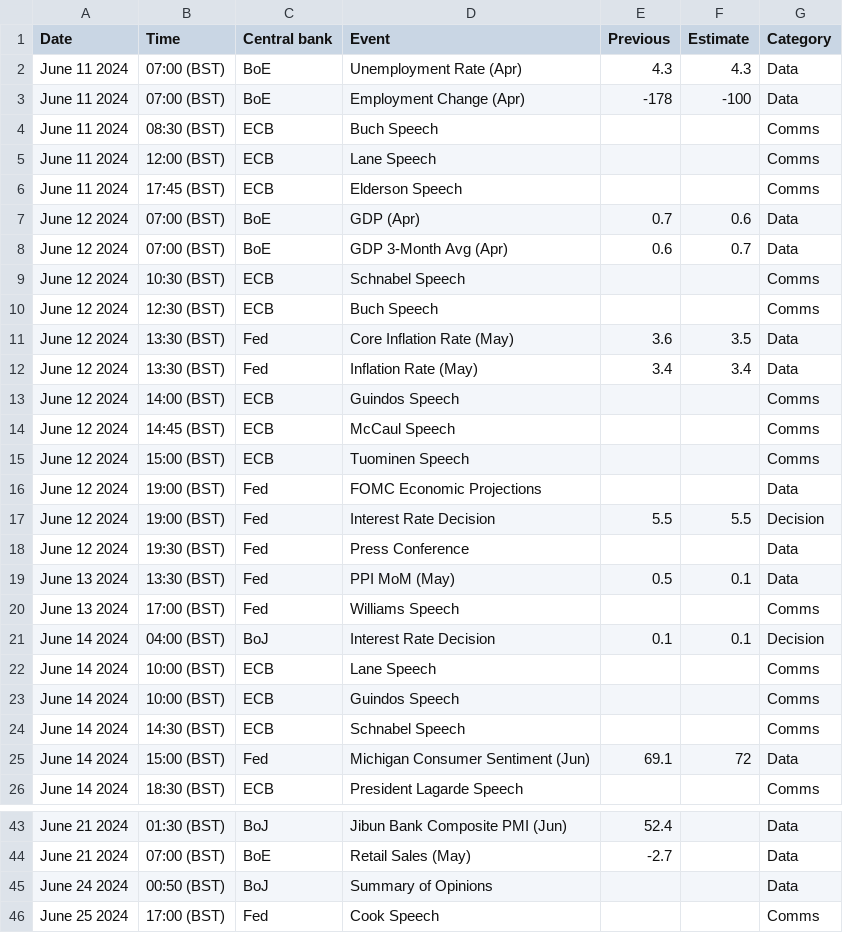
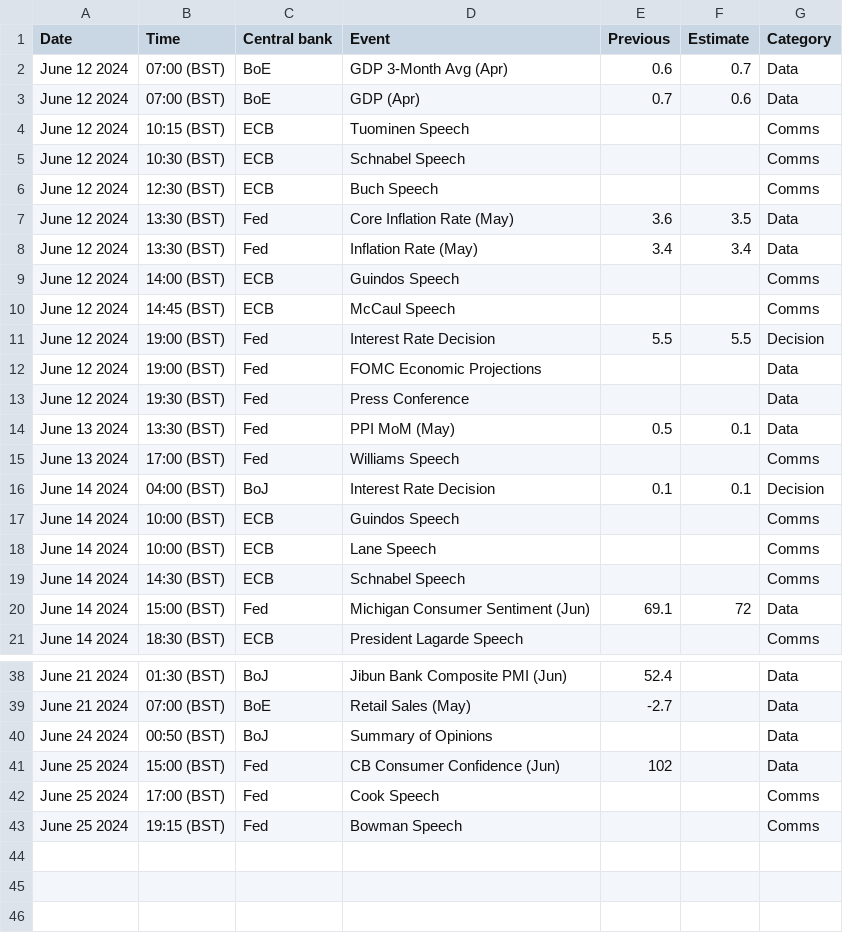
Before and after one commit to jhsuss/actions-pipeline-template, a CSV file: dist/calendar_this_week.csv, drawn as a sheet; only a part is shown, gaps mark what is left out; the diff covers the shown part only.

```diff
--- a/dist/calendar_this_week.csv
+++ b/dist/calendar_this_week.csv
@@ -1,9 +1,5 @@
 Date,Time,Central bank,Event,Previous,Estimate,Category
-June 11 2024,07:00 (BST),BoE,Unemployment Rate (Apr),4.3,4.3,Data
-June 11 2024,07:00 (BST),BoE,Employment Change (Apr),-178,-100,Data
-June 11 2024,08:30 (BST),ECB,Buch Speech,,,Comms
-June 11 2024,12:00 (BST),ECB,Lane Speech,,,Comms
-June 11 2024,17:45 (BST),ECB,Elderson Speech,,,Comms
+June 12 2024,07:00 (BST),BoE,GDP 3-Month Avg (Apr),0.6,0.7,Data
 June 12 2024,07:00 (BST),BoE,GDP (Apr),0.7,0.6,Data
-June 12 2024,07:00 (BST),BoE,GDP 3-Month Avg (Apr),0.6,0.7,Data
+June 12 2024,10:15 (BST),ECB,Tuominen Speech,,,Comms
 June 12 2024,10:30 (BST),ECB,Schnabel Speech,,,Comms
@@ -14,5 +10,4 @@ June 12 2024,14:00 (BST),ECB,Guindos Speech,,,Comms
 June 12 2024,14:45 (BST),ECB,McCaul Speech,,,Comms
-June 12 2024,15:00 (BST),ECB,Tuominen Speech,,,Comms
+June 12 2024,19:00 (BST),Fed,Interest Rate Decision,5.5,5.5,Decision
 June 12 2024,19:00 (BST),Fed,FOMC Economic Projections,,,Data
-June 12 2024,19:00 (BST),Fed,Interest Rate Decision,5.5,5.5,Decision
 June 12 2024,19:30 (BST),Fed,Press Conference,,,Data
@@ -21,4 +16,4 @@ June 13 2024,17:00 (BST),Fed,Williams Speech,,,Comms
 June 14 2024,04:00 (BST),BoJ,Interest Rate Decision,0.1,0.1,Decision
+June 14 2024,10:00 (BST),ECB,Guindos Speech,,,Comms
 June 14 2024,10:00 (BST),ECB,Lane Speech,,,Comms
-June 14 2024,10:00 (BST),ECB,Guindos Speech,,,Comms
 June 14 2024,14:30 (BST),ECB,Schnabel Speech,,,Comms
@@ -45,2 +40,4 @@ June 21 2024,07:00 (BST),BoE,Retail Sales (May),-2.7,,Data
 June 24 2024,00:50 (BST),BoJ,Summary of Opinions,,,Data
+June 25 2024,15:00 (BST),Fed,CB Consumer Confidence (Jun),102,,Data
 June 25 2024,17:00 (BST),Fed,Cook Speech,,,Comms
+June 25 2024,19:15 (BST),Fed,Bowman Speech,,,Comms
```
Also changed, not shown: 2 moved rows elsewhere in this file, 1 other file.
